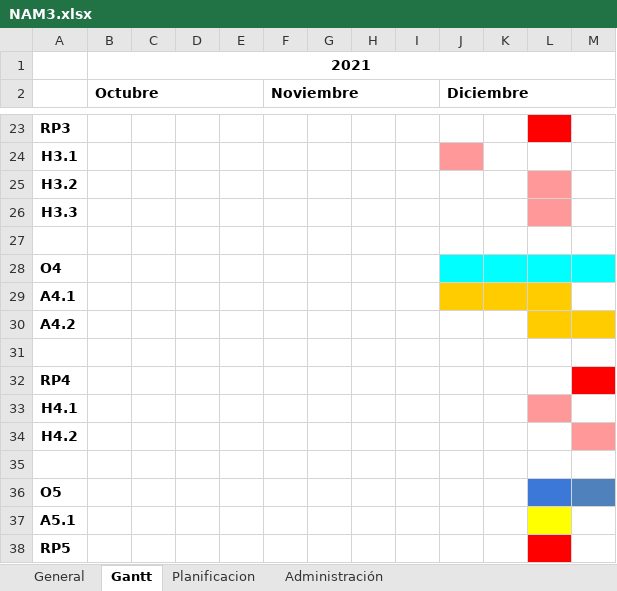
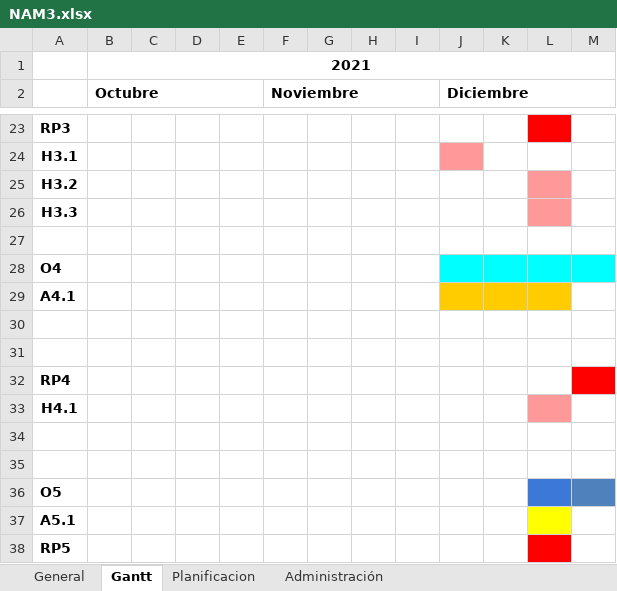
Before and after one commit to CodeGod21/proyecto-PDI, an Excel workbook: NAM3.xlsx, sheet Gantt, drawn as a sheet; only a part is shown, gaps mark what is left out; values as stored, in another font and other column widths than the file's, no borders; charts and pictures not drawn; the diff names each change by its address in the sheet, - before the commit and + after, or states it on an @@ line.

```diff
--- a/NAM3.xlsx (sheet Gantt)
+++ b/NAM3.xlsx (sheet Gantt)
-A30: A4.2
+A30: (empty)
-L30:M30 fill: #FFCC00
+L30:M30 fill: none
-A34: H4.2
+A34: (empty)
-M34 fill: #FF9999
+M34 fill: none
```
Also changed, not shown: sheet Planificacion, sheet General, sheet Administración.
